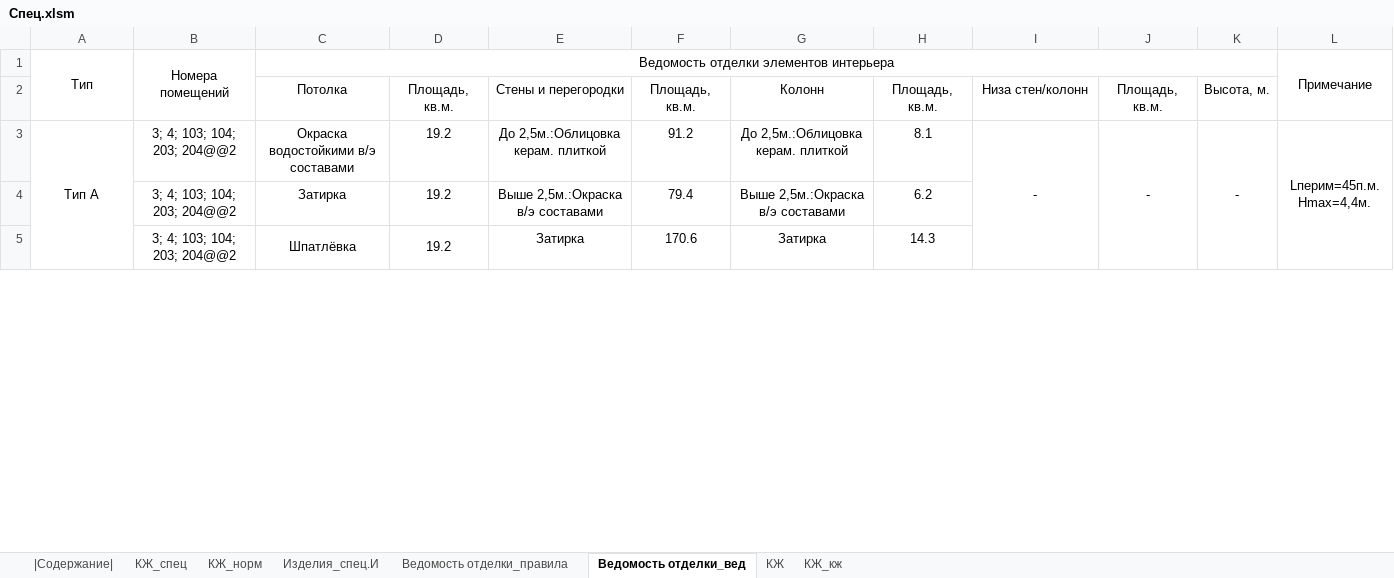
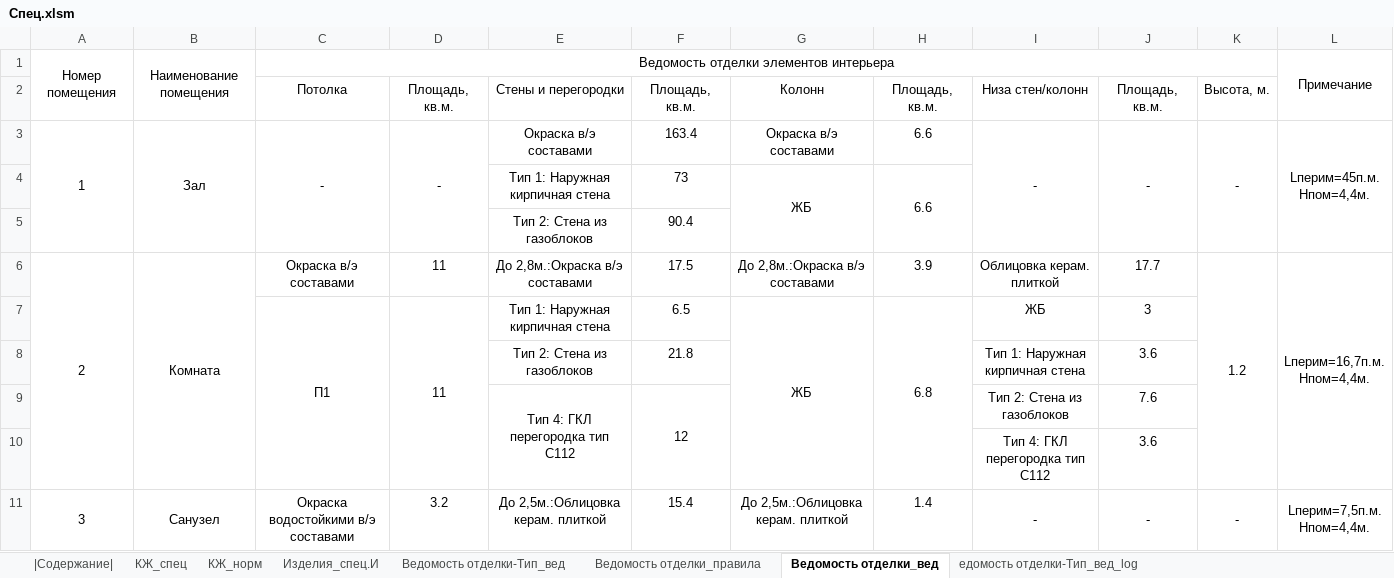
Before and after one commit to kuvbur/material-specification, an Excel workbook: Спец.xlsm, sheet Ведомость отделки_вед, drawn as a sheet; only a part is shown; values as stored, in another font and other column widths than the file's, no borders; conditional formats not drawn; removed rows and columns are numbered as before the commit, all else as after; ↵ is a line break in a cell; the diff covers the shown part only; the diff names each change by its address in the sheet, - before the commit and + after, or states it on an @@ line.

```diff
--- a/Спец.xlsm (sheet Ведомость отделки_вед)
+++ b/Спец.xlsm (sheet Ведомость отделки_вед)
-sheet tab: КЖ
-sheet tab: КЖ_кж
+sheet tab: Ведомость отделки-Тип_вед
+sheet tab: едомость отделки-Тип_вед_log
-A1: Тип
+A1: Номер помещения
-B1: Номера помещений
+B1: Наименование помещения
+row 3: 1 | Зал | - | - | Окраска в/э составами | 163.4 | Окраска в/э составами | 6.6 | - | - | - | Lперим=45п.м. ↵ Hпом=4,4м.
+row 4:  |  |  |  | Тип 1: Наружная кирпичная стена | 73 | ЖБ | 6.6
+row 5:  |  |  |  | Тип 2: Стена из газоблоков | 90.4
+row 6: 2 | Комната | Окраска в/э составами | 11 | До 2,8м.:Окраска в/э составами | 17.5 | До 2,8м.:Окраска в/э составами | 3.9 | Облицовка керам. плиткой | 17.7 | 1.2 | Lперим=16,7п.м. ↵ Hпом=4,4м.
+row 7:  |  | П1 | 11 | Тип 1: Наружная кирпичная стена | 6.5 | ЖБ | 6.8 | ЖБ | 3
+row 8:  |  |  |  | Тип 2: Стена из газоблоков | 21.8 |  |  | Тип 1: Наружная кирпичная стена | 3.6
+row 9:  |  |  |  | Тип 4: ГКЛ перегородка тип С112 | 12 |  |  | Тип 2: Стена из газоблоков | 7.6
+row 10:  |  |  |  |  |  |  |  | Тип 4: ГКЛ перегородка тип С112 | 3.6
-A11: Тип А
+A11: 3
-B11: 3; 4; 103; 104; 203; 204@@2
+B11: Санузел
+B11:B14 merged
-D11: 19.2
+D11: 3.2
-F11: 91.2
+F11: 15.4
-H11: 8.1
+H11: 1.4
-L11: Lперим=45п.м. ↵ Hmax=4,4м.
+L11: Lперим=7,5п.м. ↵ Hпом=4,4м.
-row 4:  | 3; 4; 103; 104; 203; 204@@2 | Затирка | 19.2 | Выше 2,5м.:Окраска в/э составами | 79.4 | Выше 2,5м.:Окраска в/э составами | 6.2
-row 5:  | 3; 4; 103; 104; 203; 204@@2 | Шпатлёвка | 19.2 | Затирка | 170.6 | Затирка | 14.3
```
Also changed, not shown: 71 added rows, 13 removed rows, 2 moved rows, 11 edited cells and merged cells elsewhere in this sheet, sheet Ведомость отделки_правила, sheet |Содержание|, sheet КЖ_норм, sheet КЖ_спец, sheet Изделия_спец.И, data/mat/constr.xlsm, 4 other files.
